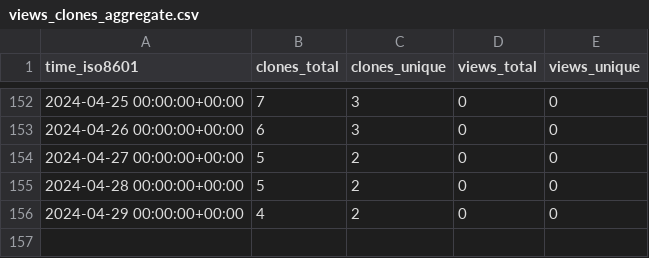
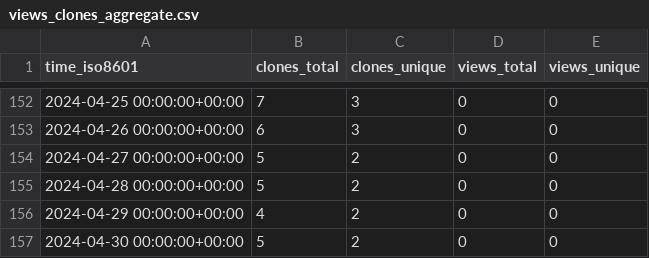
Before and after one commit to stablecaps/terraform_and_serverless_demo, a CSV file: stablecaps/terraform_and_serverless_demo/ghrs-data/views_clones_aggregate.csv, drawn as a sheet; only a part is shown, gaps mark what is left out; the diff names each change by its address in the sheet, - before the commit and + after, or states it on an @@ line.

```diff
--- a/stablecaps/terraform_and_serverless_demo/ghrs-data/views_clones_aggregate.csv
+++ b/stablecaps/terraform_and_serverless_demo/ghrs-data/views_clones_aggregate.csv
+row 157: 2024-04-30 00:00:00+00:00 | 5 | 2 | 0 | 0
```
Also changed, not shown: 1 other file.
